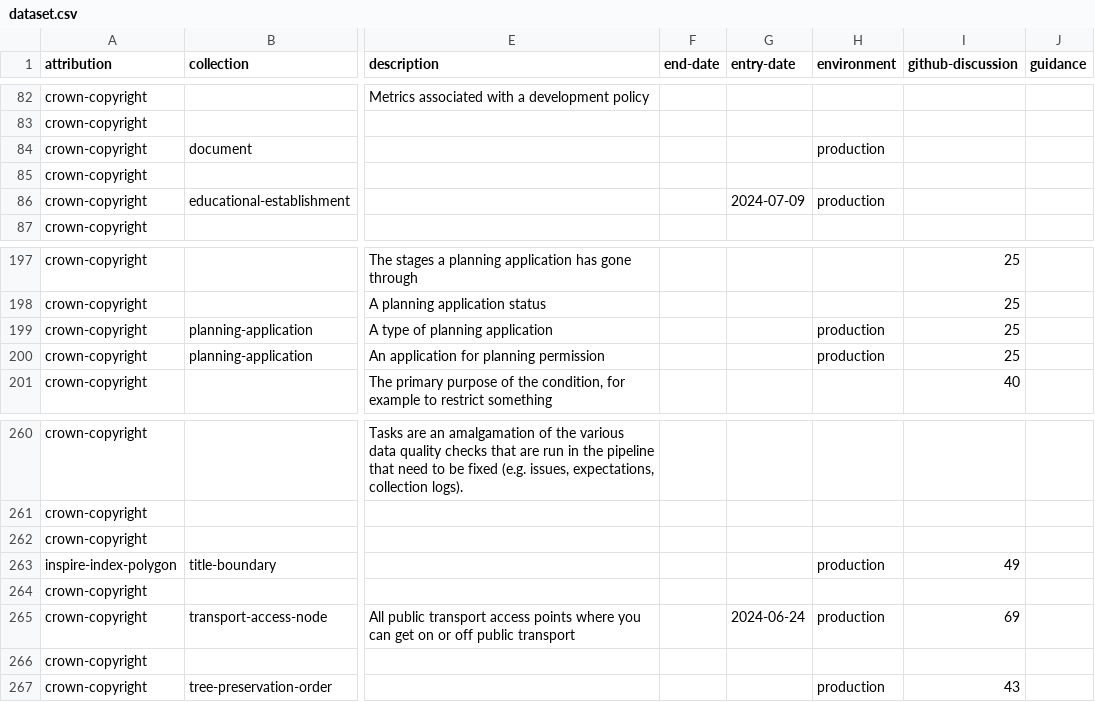
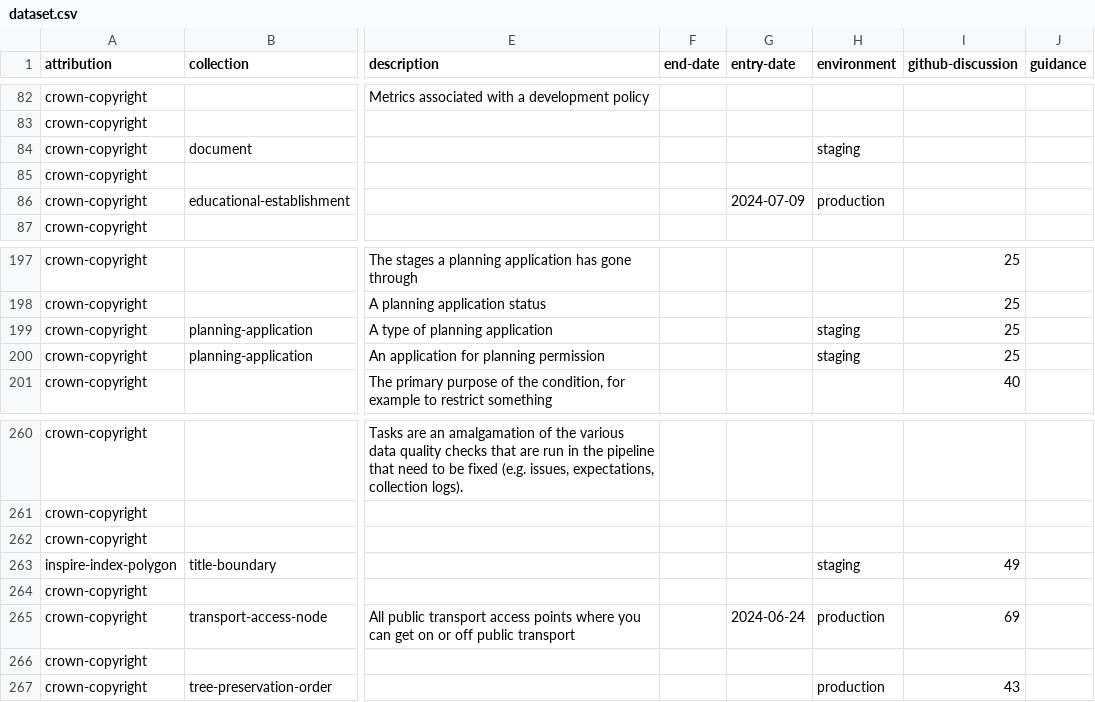
Before and after one commit to digital-land/specification, a CSV file: specification/dataset.csv, drawn as a sheet; only a part is shown, gaps mark what is left out; the diff names each change by its address in the sheet, - before the commit and + after, or states it on an @@ line.

Commit message:
feat: set document / planning-application / title-boundary datasets to staging only

```diff
--- a/specification/dataset.csv
+++ b/specification/dataset.csv
-H84 (environment): production
+H84 (environment): staging
-H199:H200 (environment): production
+H199:H200 (environment): staging
-H263 (environment): production
+H263 (environment): staging
```
Also changed, not shown: 4 other files.
